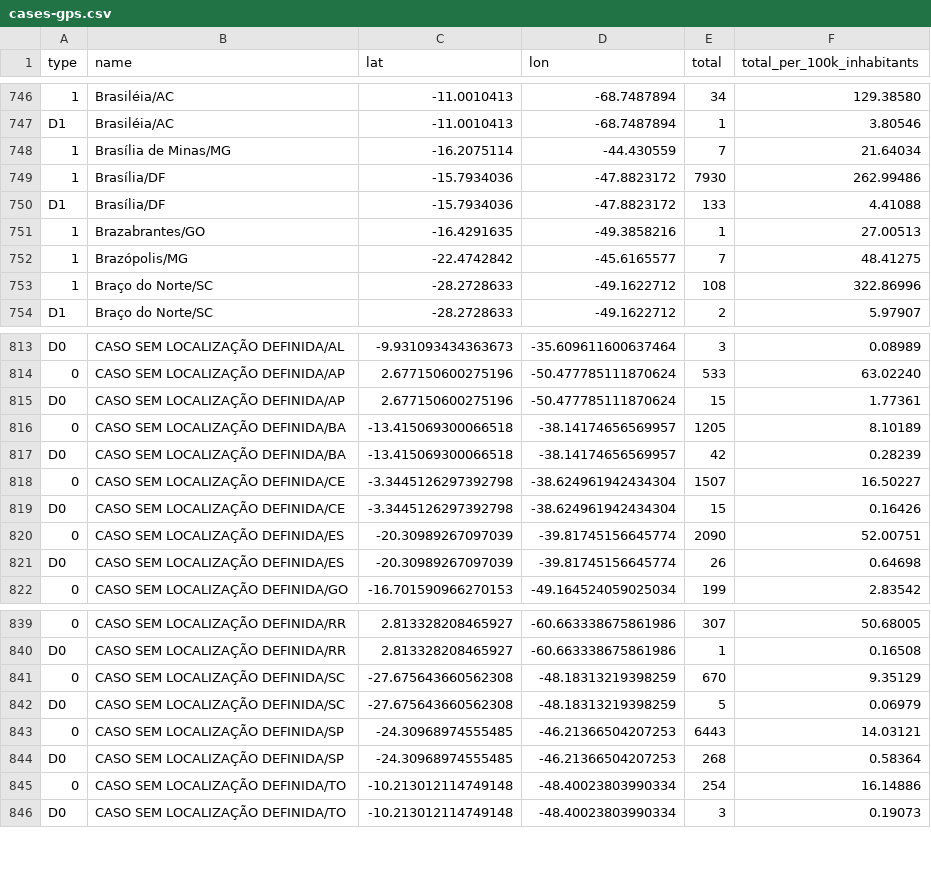
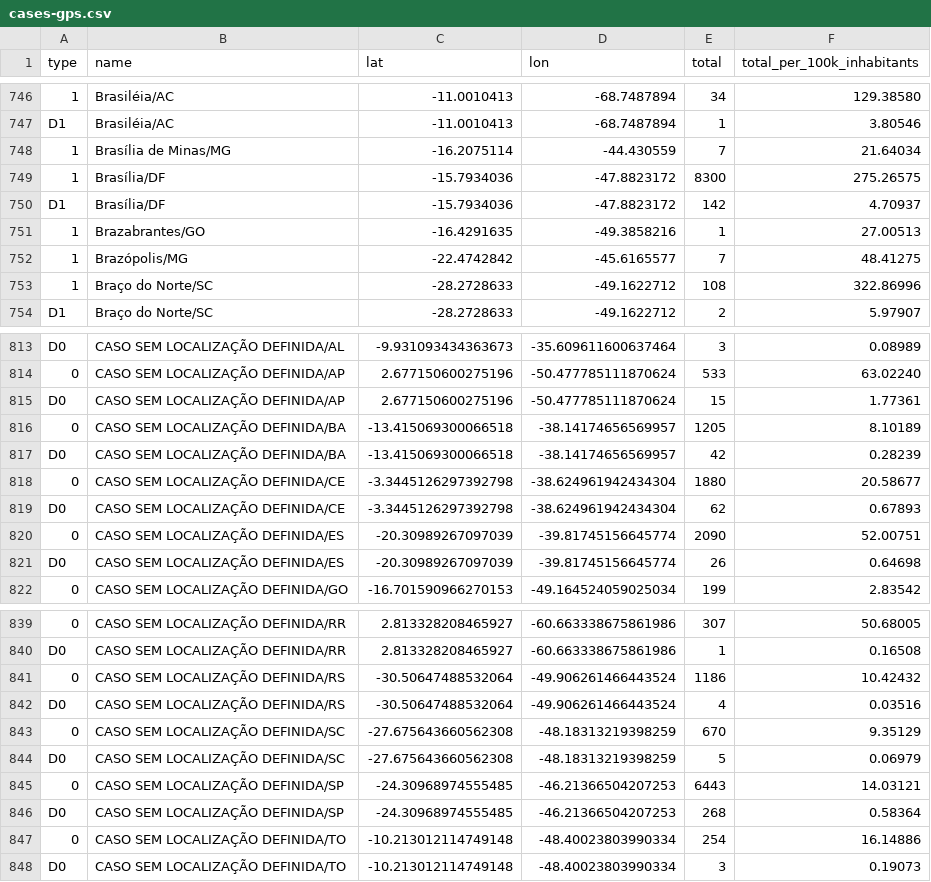
Before and after one commit to vdilego/covid19br, a CSV file: cases-gps.csv, drawn as a sheet; only a part is shown, gaps mark what is left out; the diff names each change by its address in the sheet, - before the commit and + after, or states it on an @@ line.

```diff
--- a/cases-gps.csv
+++ b/cases-gps.csv
-E749 (total): 7930
+E749 (total): 8300
-F749 (total_per_100k_inhabitants): 262.99486
+F749 (total_per_100k_inhabitants): 275.26575
-E750 (total): 133
+E750 (total): 142
-F750 (total_per_100k_inhabitants): 4.41088
+F750 (total_per_100k_inhabitants): 4.70937
-E818 (total): 1507
+E818 (total): 1880
-F818 (total_per_100k_inhabitants): 16.50227
+F818 (total_per_100k_inhabitants): 20.58677
-E819 (total): 15
+E819 (total): 62
-F819 (total_per_100k_inhabitants): 0.16426
+F819 (total_per_100k_inhabitants): 0.67893
+row 841: 0 | CASO SEM LOCALIZAÇÃO DEFINIDA/RS | -30.50647488532064 | -49.906261466443524 | 1186 | 10.42432
+row 842: D0 | CASO SEM LOCALIZAÇÃO DEFINIDA/RS | -30.50647488532064 | -49.906261466443524 | 4 | 0.03516
```
Also changed, not shown: cases-brazil-cities.csv, cases-brazil-states.csv, 3 other files.
